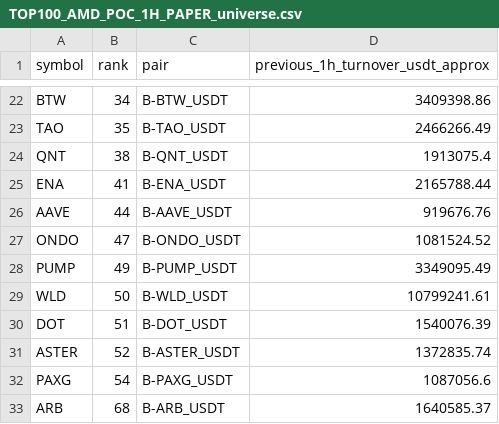
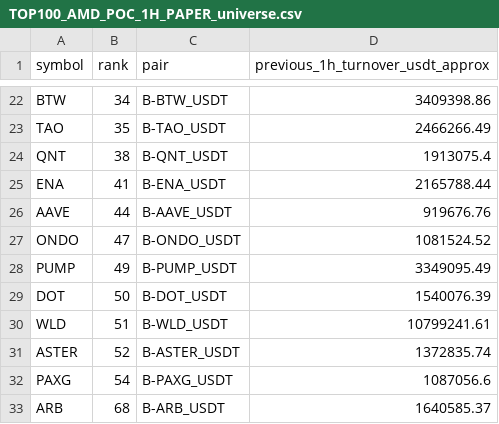
Before and after one commit to jharajesh1210/crypto-early-scanner, a CSV file: TOP100_AMD_POC_1H_PAPER_universe.csv, drawn as a sheet; only a part is shown, gaps mark what is left out.

```diff
--- a/TOP100_AMD_POC_1H_PAPER_universe.csv
+++ b/TOP100_AMD_POC_1H_PAPER_universe.csv
@@ -28,4 +28,4 @@ ONDO,47,B-ONDO_USDT,1081524.52
 PUMP,49,B-PUMP_USDT,3349095.49
-WLD,50,B-WLD_USDT,10799241.61
-DOT,51,B-DOT_USDT,1540076.39
+DOT,50,B-DOT_USDT,1540076.39
+WLD,51,B-WLD_USDT,10799241.61
 ASTER,52,B-ASTER_USDT,1372835.74
```
Also changed, not shown: 1 other file.
